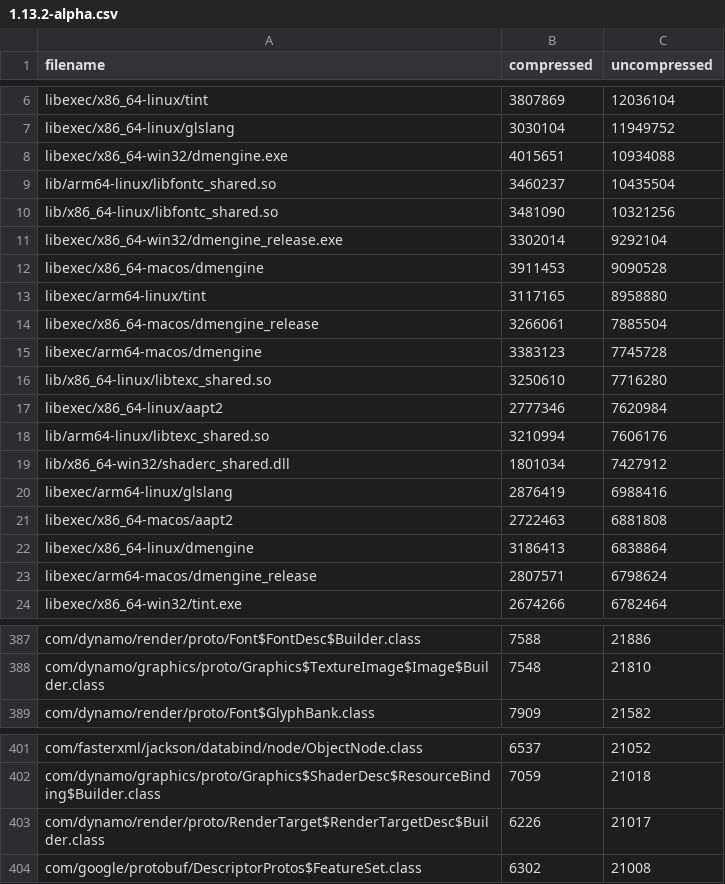
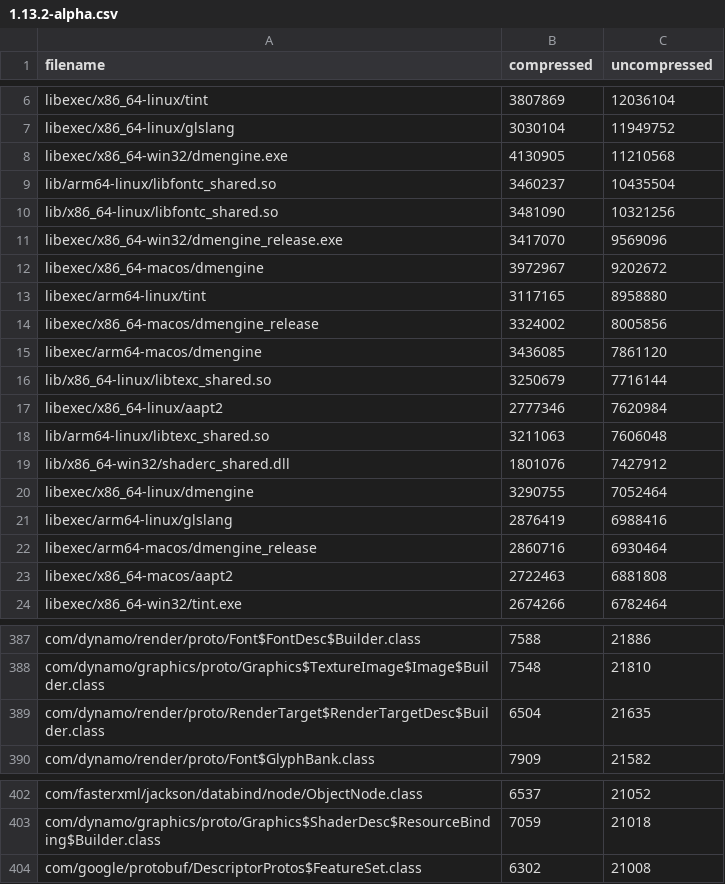
Before and after one commit to defold/build-size, a CSV file: size-analyzer/bob.jar/1.13.2-alpha.csv, drawn as a sheet; only a part is shown, gaps mark what is left out; the diff covers the shown part only.

```diff
--- a/size-analyzer/bob.jar/1.13.2-alpha.csv
+++ b/size-analyzer/bob.jar/1.13.2-alpha.csv
@@ -7,18 +7,18 @@ libexec/x86_64-linux/tint,3807869,12036104
 libexec/x86_64-linux/glslang,3030104,11949752
-libexec/x86_64-win32/dmengine.exe,4015651,10934088
+libexec/x86_64-win32/dmengine.exe,4130905,11210568
 lib/arm64-linux/libfontc_shared.so,3460237,10435504
 lib/x86_64-linux/libfontc_shared.so,3481090,10321256
-libexec/x86_64-win32/dmengine_release.exe,3302014,9292104
-libexec/x86_64-macos/dmengine,3911453,9090528
+libexec/x86_64-win32/dmengine_release.exe,3417070,9569096
+libexec/x86_64-macos/dmengine,3972967,9202672
 libexec/arm64-linux/tint,3117165,8958880
-libexec/x86_64-macos/dmengine_release,3266061,7885504
-libexec/arm64-macos/dmengine,3383123,7745728
-lib/x86_64-linux/libtexc_shared.so,3250610,7716280
+libexec/x86_64-macos/dmengine_release,3324002,8005856
+libexec/arm64-macos/dmengine,3436085,7861120
+lib/x86_64-linux/libtexc_shared.so,3250679,7716144
 libexec/x86_64-linux/aapt2,2777346,7620984
-lib/arm64-linux/libtexc_shared.so,3210994,7606176
-lib/x86_64-win32/shaderc_shared.dll,1801034,7427912
+lib/arm64-linux/libtexc_shared.so,3211063,7606048
+lib/x86_64-win32/shaderc_shared.dll,1801076,7427912
+libexec/x86_64-linux/dmengine,3290755,7052464
 libexec/arm64-linux/glslang,2876419,6988416
+libexec/arm64-macos/dmengine_release,2860716,6930464
 libexec/x86_64-macos/aapt2,2722463,6881808
-libexec/x86_64-linux/dmengine,3186413,6838864
-libexec/arm64-macos/dmengine_release,2807571,6798624
 libexec/x86_64-win32/tint.exe,2674266,6782464
@@ -388,2 +388,3 @@ com/dynamo/render/proto/Font$FontDesc$Builder.class,7588,21886
 com/dynamo/graphics/proto/Graphics$TextureImage$Image$Builder.class,7548,21810
+com/dynamo/render/proto/RenderTarget$RenderTargetDesc$Builder.class,6504,21635
 com/dynamo/render/proto/Font$GlyphBank.class,7909,21582
@@ -402,3 +403,2 @@ com/fasterxml/jackson/databind/node/ObjectNode.class,6537,21052
 com/dynamo/graphics/proto/Graphics$ShaderDesc$ResourceBinding$Builder.class,7059,21018
-com/dynamo/render/proto/RenderTarget$RenderTargetDesc$Builder.class,6226,21017
 com/google/protobuf/DescriptorProtos$FeatureSet.class,6302,21008
```
Also changed, not shown: 17 added rows, 16 removed rows and 28 edited cells elsewhere in this file, size-analyzer/arm64-android/1.13.2-alpha.csv, size-analyzer/armv7-android/1.13.2-alpha.csv, 14 other files.
